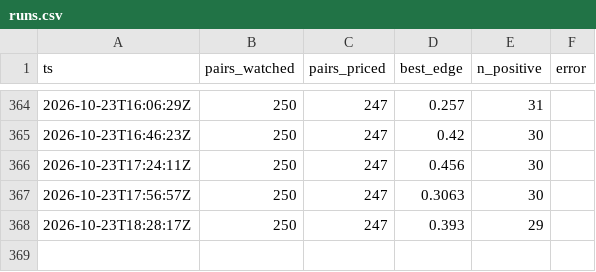
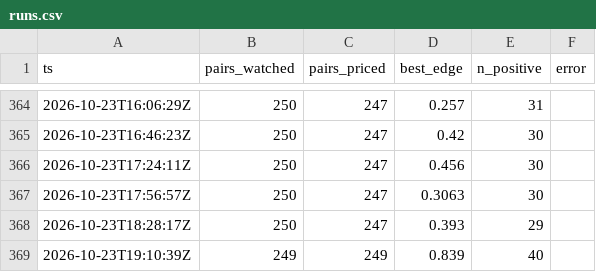
Before and after one commit to midknight-blip/pm-lab, a CSV file: arb/runs.csv, drawn as a sheet; only a part is shown, gaps mark what is left out.

```diff
--- a/arb/runs.csv
+++ b/arb/runs.csv
@@ -368 +368,2 @@ ts,pairs_watched,pairs_priced,best_edge,n_positive,error
 2026-10-23T18:28:17Z,250,247,0.393,29,
+2026-10-23T19:10:39Z,249,249,0.839,40,
```
Also changed, not shown: 3 other files.
